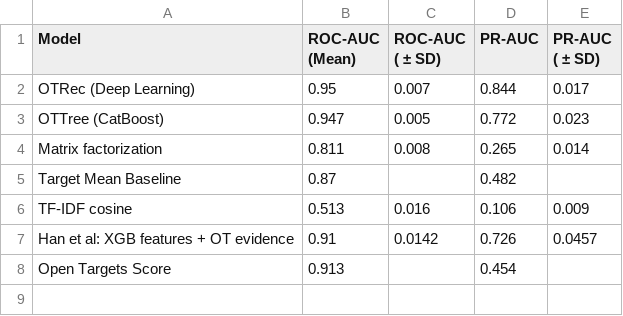
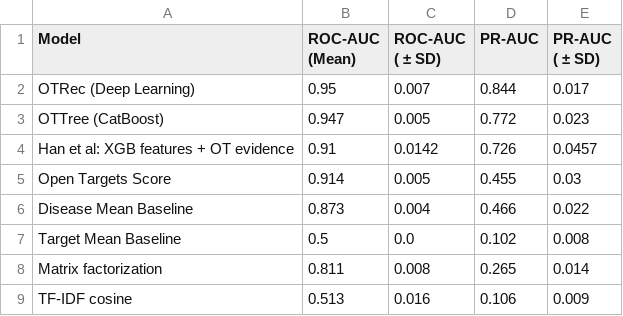
Before and after one commit to LinialLab/OTRec, a CSV file: Outputs/Table 1 - Performance in target-disjoint cross-validation.csv, drawn as a sheet.

```diff
--- a/Outputs/Table 1 - Performance in target-disjoint cross-validation.csv
+++ b/Outputs/Table 1 - Performance in target-disjoint cross-validation.csv
@@ -3,6 +3,7 @@ OTRec (Deep Learning),0.95,0.007,0.844,0.017
 OTTree (CatBoost),0.947,0.005,0.772,0.023
+Han et al: XGB features + OT evidence,0.91,0.0142,0.726,0.0457
+Open Targets Score,0.914,0.005,0.455,0.03
+Disease Mean Baseline,0.873,0.004,0.466,0.022
+Target Mean Baseline,0.5,0.0,0.102,0.008
 Matrix factorization,0.811,0.008,0.265,0.014
-Target Mean Baseline,0.87,,0.482,
 TF-IDF cosine,0.513,0.016,0.106,0.009
-Han et al: XGB features + OT evidence,0.91,0.0142,0.726,0.0457
-Open Targets Score,0.913,,0.454,
```
Also changed, not shown: 10 other files.
